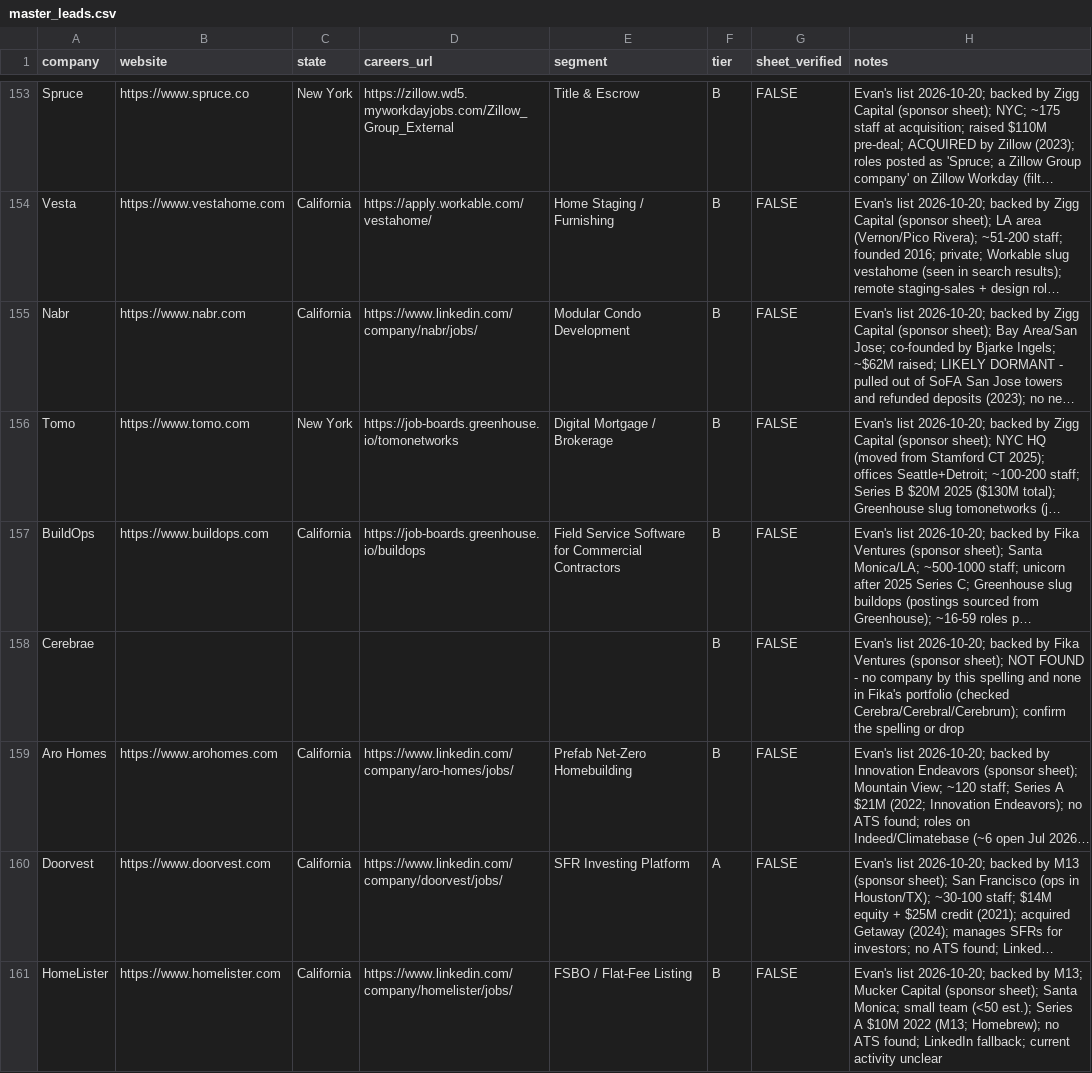
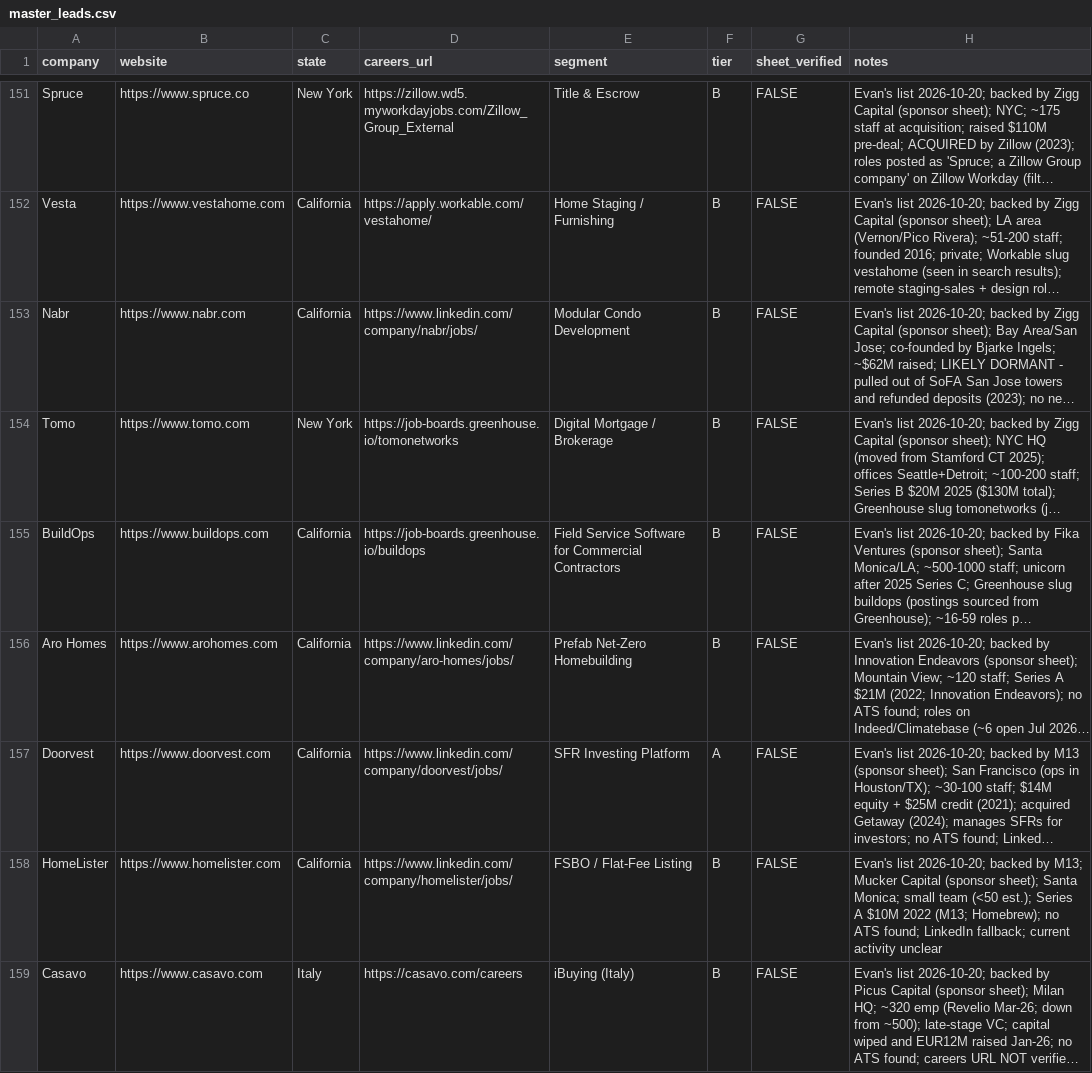
Before and after one commit to eh2homes-dot/syndeo-jobsearch, a CSV file: leads/master_leads.csv, drawn as a sheet; only a part is shown, gaps mark what is left out; the shorter side is filled out with more unchanged rows; long unchanged cells end in …; the diff covers the shown part only; the diff names each change by its address in the sheet, - before the commit and + after, or states it on an @@ line.

```diff
--- a/leads/master_leads.csv
+++ b/leads/master_leads.csv
-row 158: Cerebrae |  |  |  |  | B | FALSE | Evan's list 2026-10-20; backed by Fika Ventures (sponsor sheet); NOT FOUND - no company by this spelling and none in Fika's portfolio (checked Cerebra/Cerebral/Cerebrum); confirm the spelling or drop
```
Also changed, not shown: 3 removed rows elsewhere in this file.
